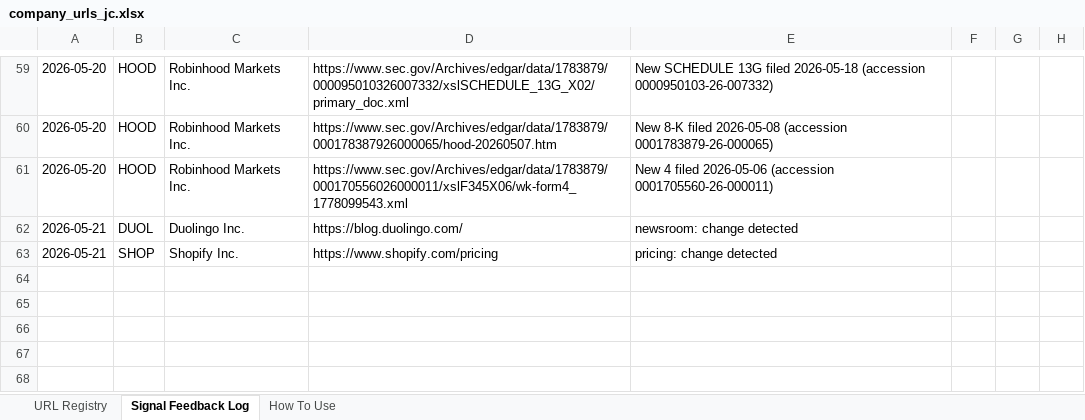
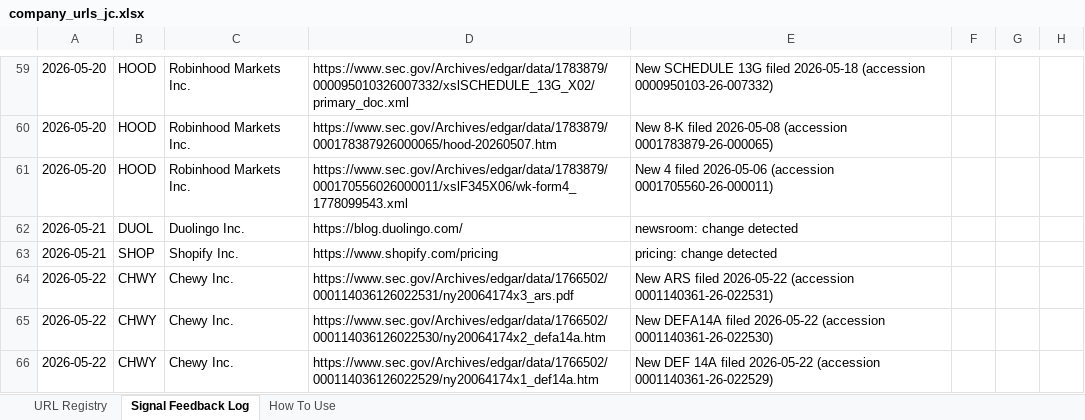
Before and after one commit to hk-contour/consumer-monitor, an Excel workbook: config/company_urls_jc.xlsx, sheet Signal Feedback Log, drawn as a sheet; only a part is shown, gaps mark what is left out; values as stored, in another font and other column widths than the file's, no borders; the diff names each change by its address in the sheet, - before the commit and + after, or states it on an @@ line.

```diff
--- a/config/company_urls_jc.xlsx (sheet Signal Feedback Log)
+++ b/config/company_urls_jc.xlsx (sheet Signal Feedback Log)
+row 64: 2026-05-22 | CHWY | Chewy Inc. | https://www.sec.gov/Archives/edgar/data/1766502/000114036126022531/ny20064174x3_ars.pdf | New ARS filed 2026-05-22 (accession 0001140361-26-022531)
+row 65: 2026-05-22 | CHWY | Chewy Inc. | https://www.sec.gov/Archives/edgar/data/1766502/000114036126022530/ny20064174x2_defa14a.htm | New DEFA14A filed 2026-05-22 (accession 0001140361-26-022530)
+row 66: 2026-05-22 | CHWY | Chewy Inc. | https://www.sec.gov/Archives/edgar/data/1766502/000114036126022529/ny20064174x1_def14a.htm | New DEF 14A filed 2026-05-22 (accession 0001140361-26-022529)
```
Also changed, not shown: 3 other files.
